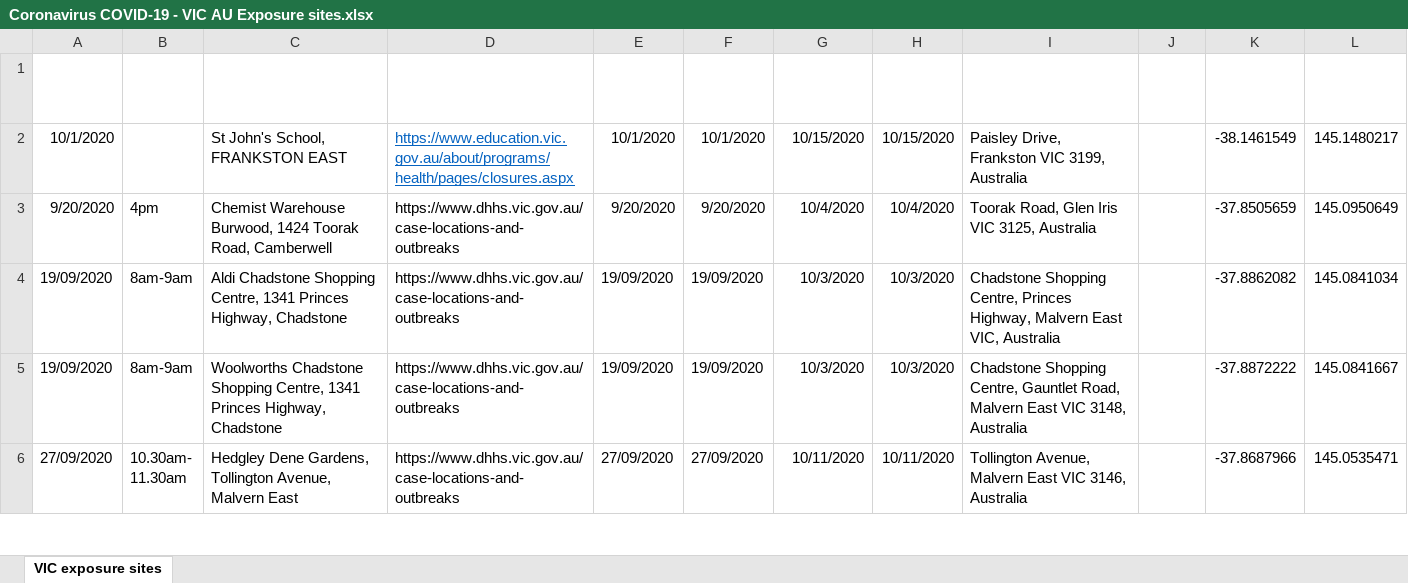
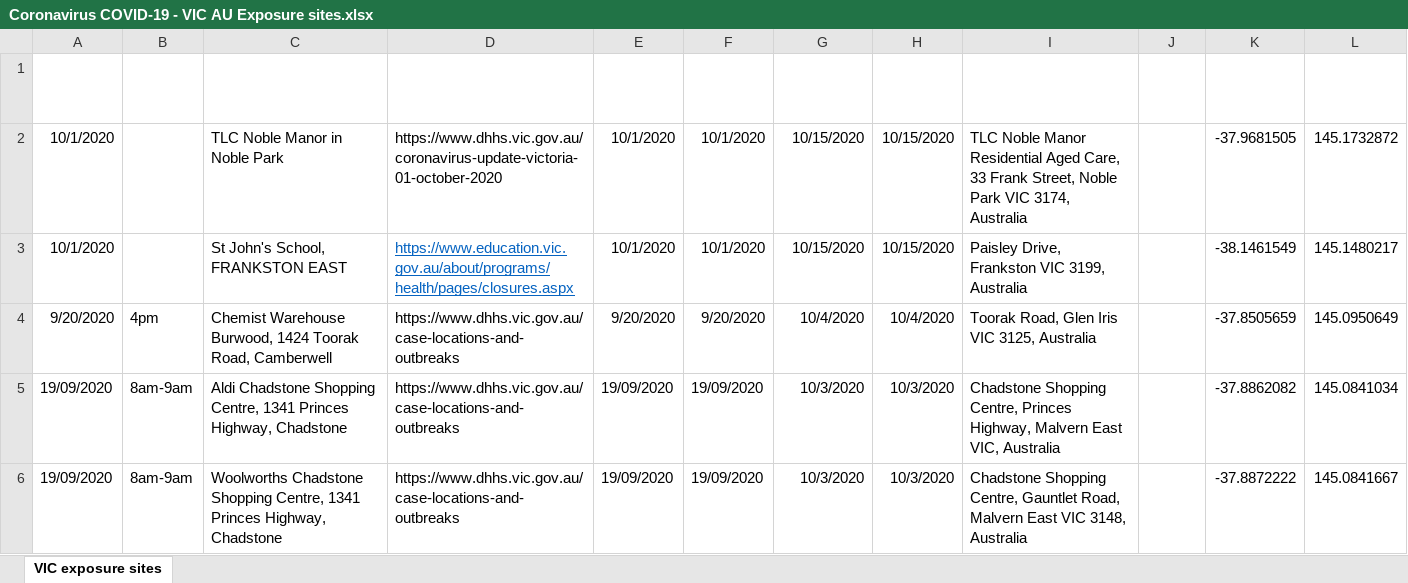
Before and after one commit to Mike-Honey/covid-19-vic-au, an Excel workbook: Coronavirus COVID-19 - VIC AU Exposure sites.xlsx, sheet VIC exposure sites, drawn as a sheet; only a part is shown; the shorter side is filled out with more unchanged rows; values as stored, in another font and other column widths than the file's, no borders; table styles not drawn; the diff names each change by its address in the sheet, - before the commit and + after, or states it on an @@ line.

```diff
--- a/Coronavirus COVID-19 - VIC AU Exposure sites.xlsx (sheet VIC exposure sites)
+++ b/Coronavirus COVID-19 - VIC AU Exposure sites.xlsx (sheet VIC exposure sites)
+row 2: 10/1/2020 |  | TLC Noble Manor in Noble Park | https://www.dhhs.vic.gov.au/coronavirus-update-victoria-01-october-2020 | 10/1/2020 | 10/1/2020 | 10/15/2020 | 10/15/2020 | TLC Noble Manor Residential Aged Care, 33 Frank Street, Noble Park VIC 3174, Australia |  | -37.9681505 | 145.1732872
```
Also changed, not shown: Coronavirus COVID-19 - VIC AU Exposure sites LGA.xlsx.
